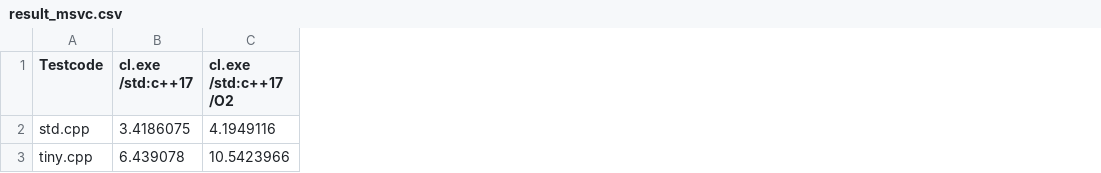
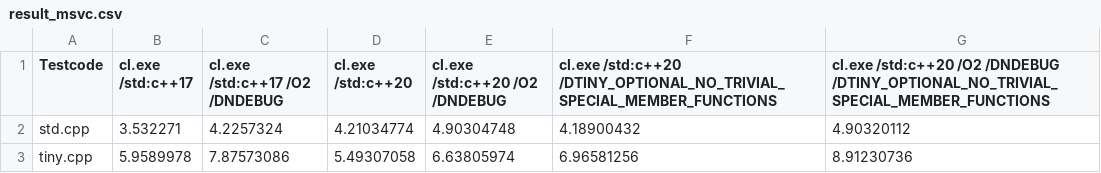
Before and after one commit to Sedeniono/tiny-optional, a CSV file: buildtimes/unique_types/result_msvc.csv, drawn as a sheet; removed rows and columns are numbered as before the commit, all else as after; the diff names each change by its address in the sheet, - before the commit and + after, or states it on an @@ line.

```diff
--- a/buildtimes/unique_types/result_msvc.csv
+++ b/buildtimes/unique_types/result_msvc.csv
-column C (cl.exe /std:c++17 /O2), rows 2-3: 4.1949116 | 10.5423966
+column C (cl.exe /std:c++17 /O2 /DNDEBUG), rows 2-3: 4.2257324 | 7.87573086
+column D (cl.exe /std:c++20), rows 2-3: 4.21034774 | 5.49307058
+column E (cl.exe /std:c++20 /O2 /DNDEBUG), rows 2-3: 4.90304748 | 6.63805974
+column F, rows 1-3: cl.exe /std:c++20 /DTINY_OPTIONAL_NO_TRIVIAL_SPECIAL_MEMBER_FUNCTIONS | 4.18900432 | 6.96581256
+column G, rows 1-3: cl.exe /std:c++20 /O2 /DNDEBUG /DTINY_OPTIONAL_NO_TRIVIAL_SPECIAL_MEMBER_FUNCTIONS | 4.90320112 | 8.91230736
-B2 (cl.exe /std:c++17): 3.4186075
+B2 (cl.exe /std:c++17): 3.532271
-B3 (cl.exe /std:c++17): 6.439078
+B3 (cl.exe /std:c++17): 5.9589978
```
Also changed, not shown: buildtimes/unique_types/result_linux.csv, 15 other files.
